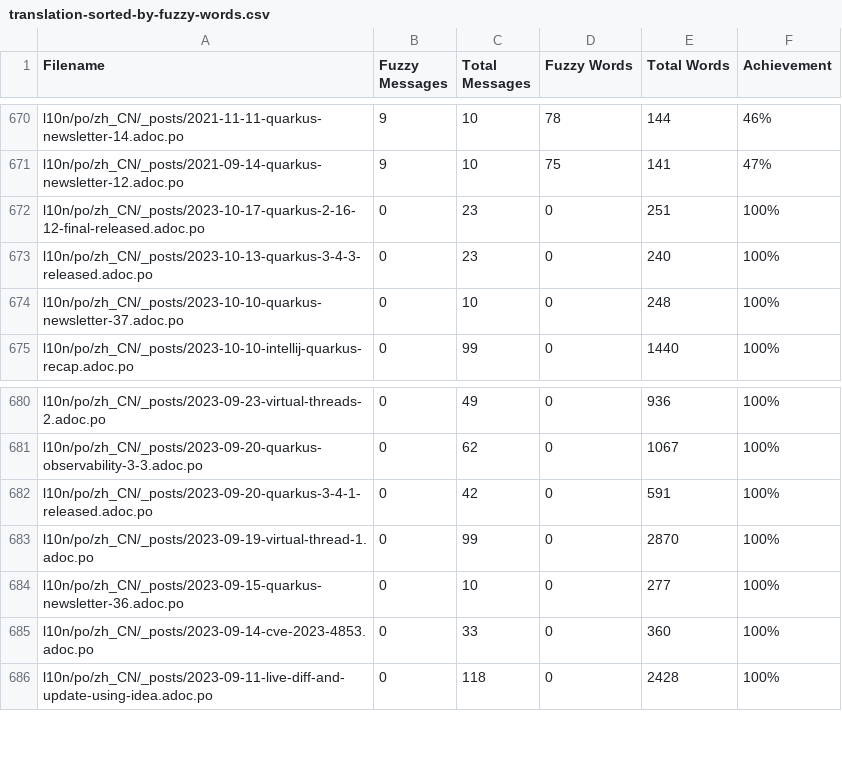
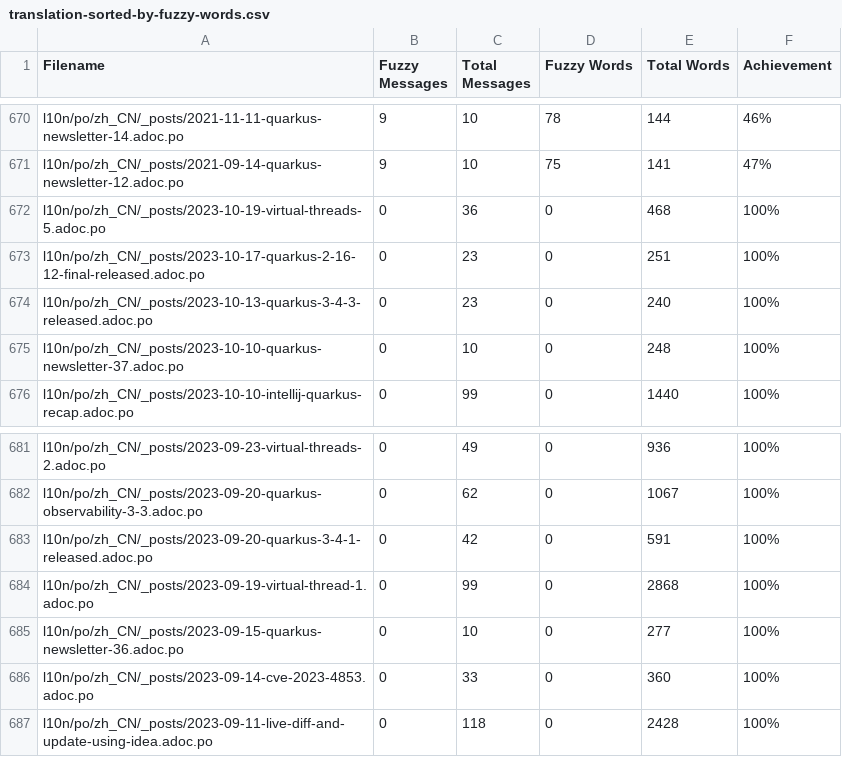
Before and after one commit to quarkusio/cn.quarkus.io, a CSV file: l10n/stats/translation-sorted-by-fuzzy-words.csv, drawn as a sheet; only a part is shown, gaps mark what is left out.

Commit message:
Update translation stats

```diff
--- a/l10n/stats/translation-sorted-by-fuzzy-words.csv
+++ b/l10n/stats/translation-sorted-by-fuzzy-words.csv
@@ -671,2 +671,3 @@ l10n/po/zh_CN/_posts/2021-11-11-quarkus-newsletter-14.adoc.po,9,10,78,144,46%
 l10n/po/zh_CN/_posts/2021-09-14-quarkus-newsletter-12.adoc.po,9,10,75,141,47%
+l10n/po/zh_CN/_posts/2023-10-19-virtual-threads-5.adoc.po,0,36,0,468,100%
 l10n/po/zh_CN/_posts/2023-10-17-quarkus-2-16-12-final-released.adoc.po,0,23,0,251,100%
@@ -682,3 +683,3 @@ l10n/po/zh_CN/_posts/2023-09-20-quarkus-observability-3-3.adoc.po,0,62,0,1067,10
 l10n/po/zh_CN/_posts/2023-09-20-quarkus-3-4-1-released.adoc.po,0,42,0,591,100%
-l10n/po/zh_CN/_posts/2023-09-19-virtual-thread-1.adoc.po,0,99,0,2870,100%
+l10n/po/zh_CN/_posts/2023-09-19-virtual-thread-1.adoc.po,0,99,0,2868,100%
 l10n/po/zh_CN/_posts/2023-09-15-quarkus-newsletter-36.adoc.po,0,10,0,277,100%
```
Also changed, not shown: l10n/stats/translation.csv.
